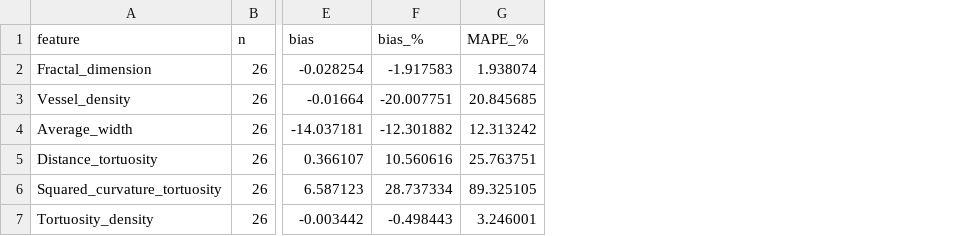
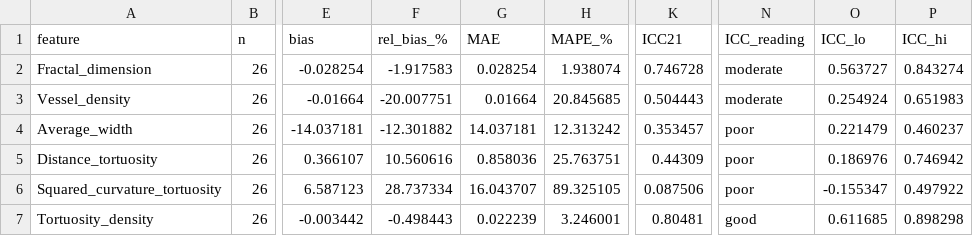
Before and after one commit to staskh/AutoMorph, a CSV file: benchmark/results/feature_agreement.csv, drawn as a sheet; only a part is shown, gaps mark what is left out; the diff names each change by its address in the sheet, - before the commit and + after, or states it on an @@ line.

```diff
--- a/benchmark/results/feature_agreement.csv
+++ b/benchmark/results/feature_agreement.csv
+column G (MAE), rows 2-7: 0.028254 | 0.01664 | 14.037181 | 0.858036 | 16.043707 | 0.022239
+column K (ICC21), rows 2-7: 0.746728 | 0.504443 | 0.353457 | 0.44309 | 0.087506 | 0.80481
+column N (ICC_reading), rows 2-7: moderate | moderate | poor | poor | poor | good
+column O (ICC_lo), rows 2-7: 0.563727 | 0.254924 | 0.221479 | 0.186976 | -0.155347 | 0.611685
+column P (ICC_hi), rows 2-7: 0.843274 | 0.651983 | 0.460237 | 0.746942 | 0.497922 | 0.898298
-F1: bias_%
+F1: rel_bias_%
```
Also changed, not shown: benchmark/results/feature_verdicts.csv, 9 other files.
